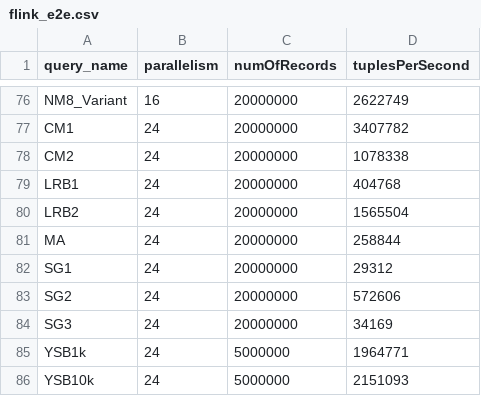
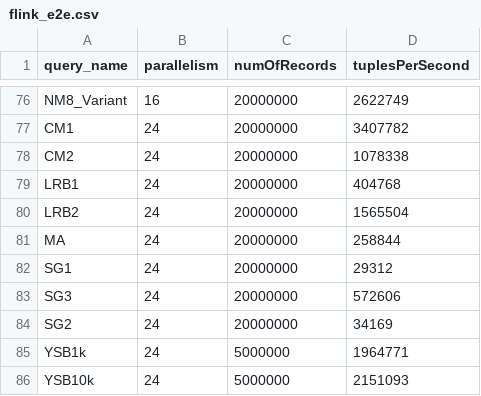
Before and after one commit to keyseven123/engine-statemanagement-paper, a CSV file: scripts/benchmarking/e2e/plots/flink_e2e.csv, drawn as a sheet; only a part is shown, gaps mark what is left out.

```diff
--- a/scripts/benchmarking/e2e/plots/flink_e2e.csv
+++ b/scripts/benchmarking/e2e/plots/flink_e2e.csv
@@ -82,4 +82,4 @@ MA,24,20000000,258844
 SG1,24,20000000,29312
-SG2,24,20000000,572606
-SG3,24,20000000,34169
+SG3,24,20000000,572606
+SG2,24,20000000,34169
 YSB1k,24,5000000,1964771
```
Also changed, not shown: scripts/benchmarking/e2e/plots/nebulastream_e2e.csv, scripts/benchmarking/e2e/plots/nebulastream_slice_caches.csv, 4 other files.
